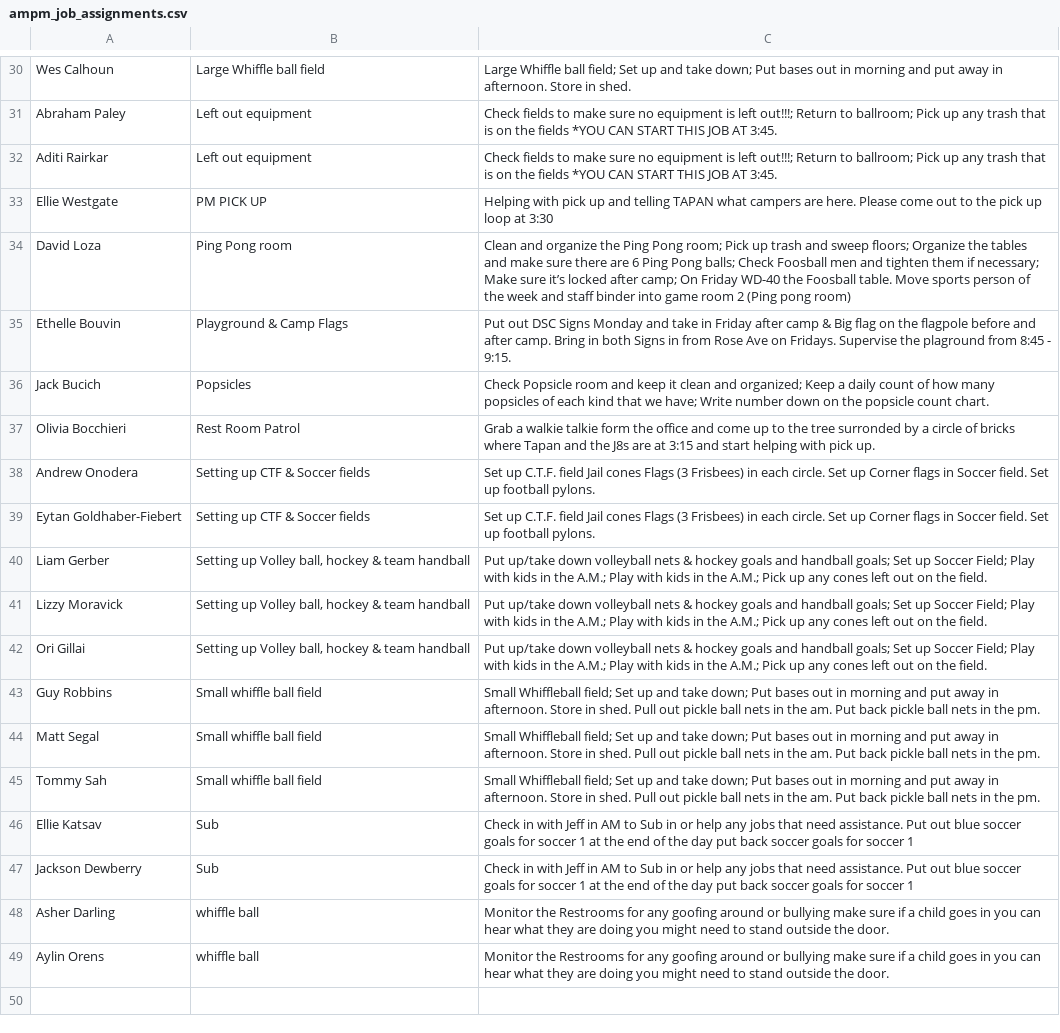
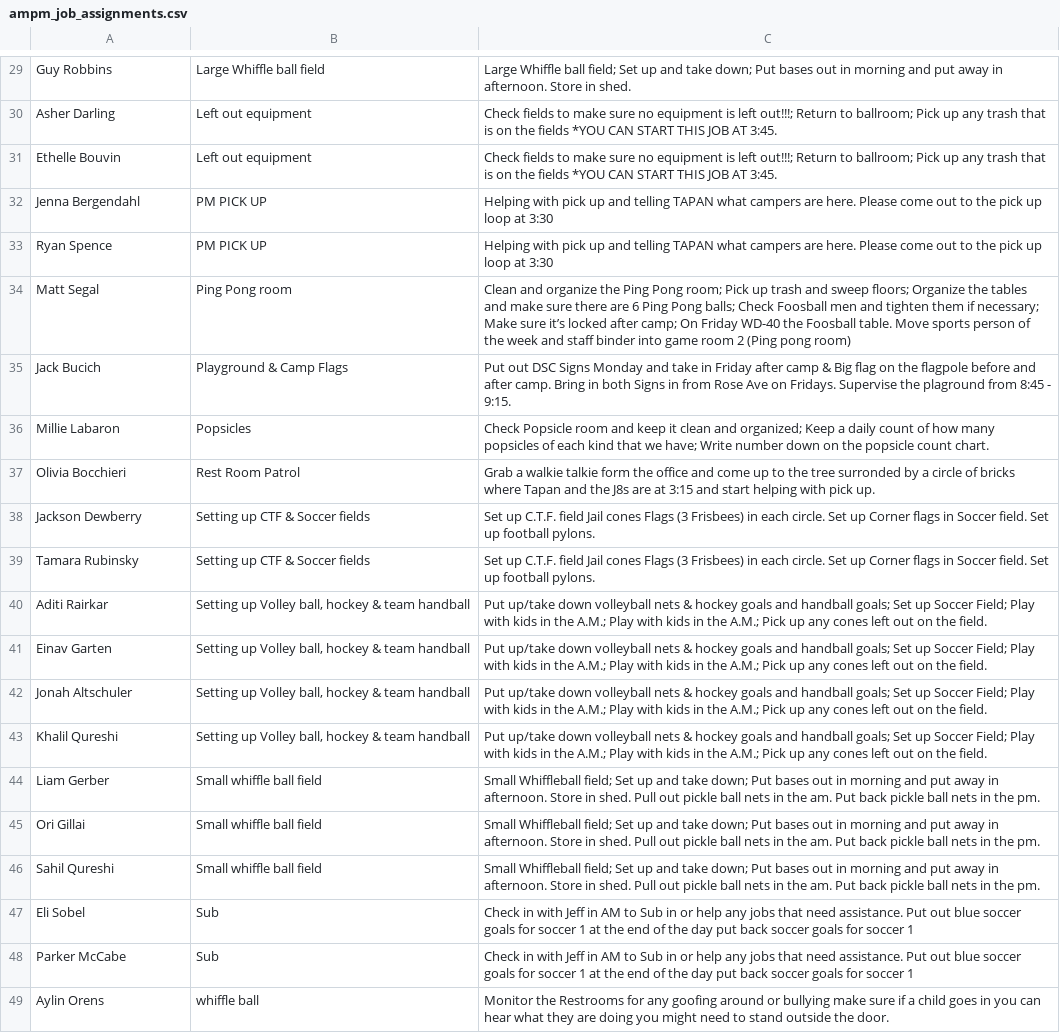
Before and after one commit to miles-wolf/Decathlon_Automation, a CSV file: Decathlon_Automation_Core/exports/ampm_job_assignments.csv, drawn as a sheet; only a part is shown, gaps mark what is left out; removed rows and columns are numbered as before the commit, all else as after; the diff covers the shown part only; the diff names each change by its address in the sheet, - before the commit and + after, or states it on an @@ line.

```diff
--- a/Decathlon_Automation_Core/exports/ampm_job_assignments.csv
+++ b/Decathlon_Automation_Core/exports/ampm_job_assignments.csv
-A29: Wes Calhoun
+A29: Guy Robbins
-A30: Abraham Paley
+A30: Asher Darling
-A31: Aditi Rairkar
+A31: Ethelle Bouvin
-A32: Ellie Westgate
+A32: Jenna Bergendahl
+row 33: Ryan Spence | PM PICK UP | Helping with pick up and telling TAPAN what campers are here. Please come out to the pick up loop at 3:30
-A34: David Loza
+A34: Matt Segal
-row 35: Ethelle Bouvin | Playground & Camp Flags | Put out DSC Signs Monday and take in Friday after camp & Big flag on the flagpole before and after camp. Bring in both Signs in from Rose Ave on Fridays. Supervise the plaground from 8:45 - 9:15.
-B35: Popsicles
+B35: Playground & Camp Flags
-C35: Check Popsicle room and keep it clean and organized; Keep a daily count of how many popsicles of each kind that we have; Write number down on the popsicle count chart.
+C35: Put out DSC Signs Monday and take in Friday after camp & Big flag on the flagpole before and after camp. Bring in both Signs in from Rose Ave on Fridays. Supervise the plaground from 8:45 - 9:15.
+row 36: Millie Labaron | Popsicles | Check Popsicle room and keep it clean and organized; Keep a daily count of how many popsicles of each kind that we have; Write number down on the popsicle count chart.
-A38: Andrew Onodera
+A38: Jackson Dewberry
-A39: Eytan Goldhaber-Fiebert
+A39: Tamara Rubinsky
+row 40: Aditi Rairkar | Setting up Volley ball, hockey & team handball | Put up/take down volleyball nets & hockey goals and handball goals; Set up Soccer Field; Play with kids in the A.M.; Play with kids in the A.M.; Pick up any cones left out on the field.
-A41: Liam Gerber
+A41: Einav Garten
-A42: Lizzy Moravick
+A42: Jonah Altschuler
-A43: Ori Gillai
+A43: Khalil Qureshi
-A44: Guy Robbins
+A44: Liam Gerber
-A45: Matt Segal
+A45: Ori Gillai
-A46: Tommy Sah
+A46: Sahil Qureshi
-A47: Ellie Katsav
+A47: Eli Sobel
-A48: Jackson Dewberry
+A48: Parker McCabe
-row 48: Asher Darling | whiffle ball | Monitor the Restrooms for any goofing around or bullying make sure if a child goes in you can hear what they are doing you might need to stand outside the door.
```
Also changed, not shown: 1 added row, 2 removed rows and 20 edited cells elsewhere in this file, Decathlon_Automation_Core/exports/lunch_job_schedule.csv, Decathlon_Automation_Core/exports/lunch_job_schedule_wide.csv, 1 other file.
